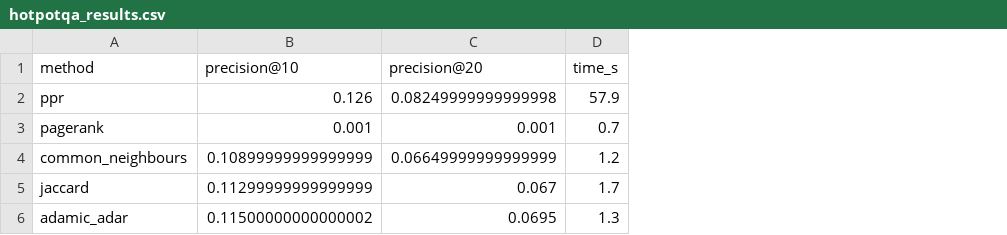
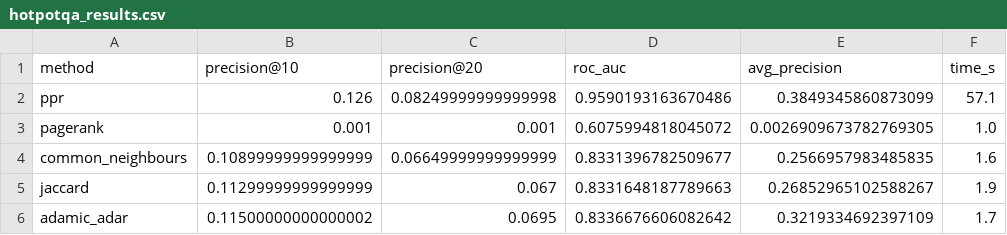
Before and after one commit to ratticha/GraphRAG, a CSV file: results/hotpotqa_results.csv, drawn as a sheet; addresses are those after the commit; the diff names each change by its address in the sheet, - before the commit and + after, or states it on an @@ line.

```diff
--- a/results/hotpotqa_results.csv
+++ b/results/hotpotqa_results.csv
+column D (roc_auc), rows 2-6: 0.9590193163670486 | 0.6075994818045072 | 0.8331396782509677 | 0.8331648187789663 | 0.8336676606082642
+column E (avg_precision), rows 2-6: 0.3849345860873099 | 0.0026909673782769305 | 0.2566957983485835 | 0.26852965102588267 | 0.3219334692397109
-F2 (time_s): 57.9
+F2 (time_s): 57.1
-F3 (time_s): 0.7
+F3 (time_s): 1.0
-F4 (time_s): 1.2
+F4 (time_s): 1.6
-F5 (time_s): 1.7
+F5 (time_s): 1.9
-F6 (time_s): 1.3
+F6 (time_s): 1.7
```
Also changed, not shown: 6 other files.
